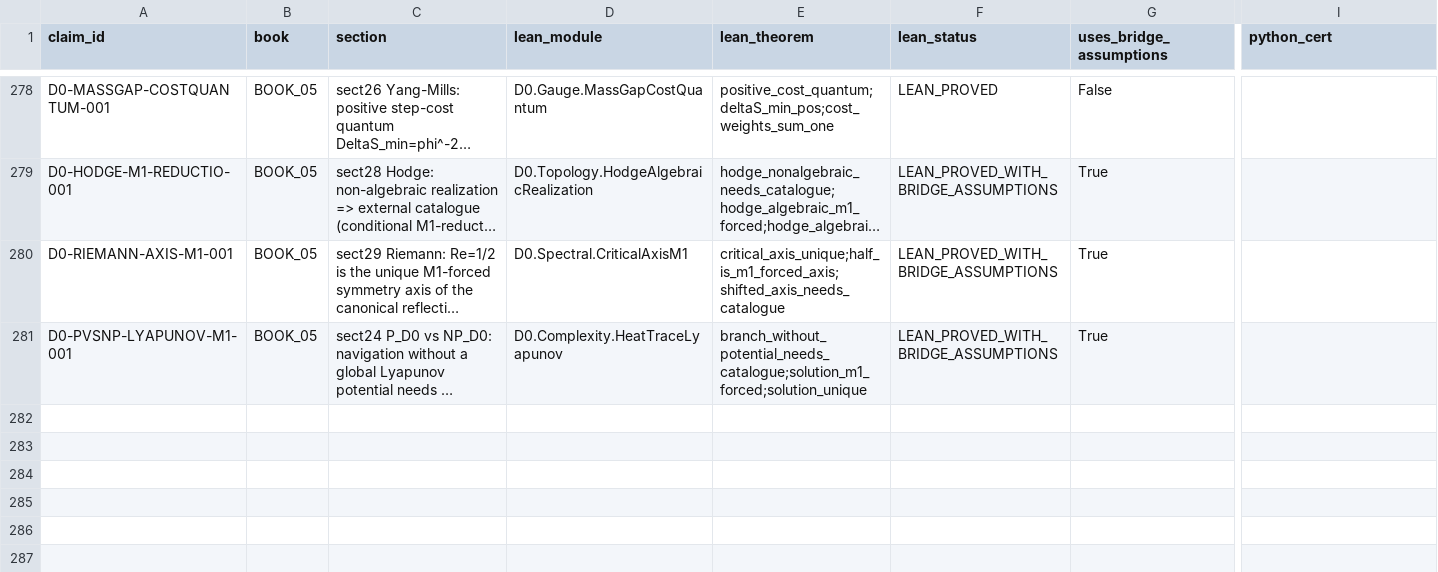
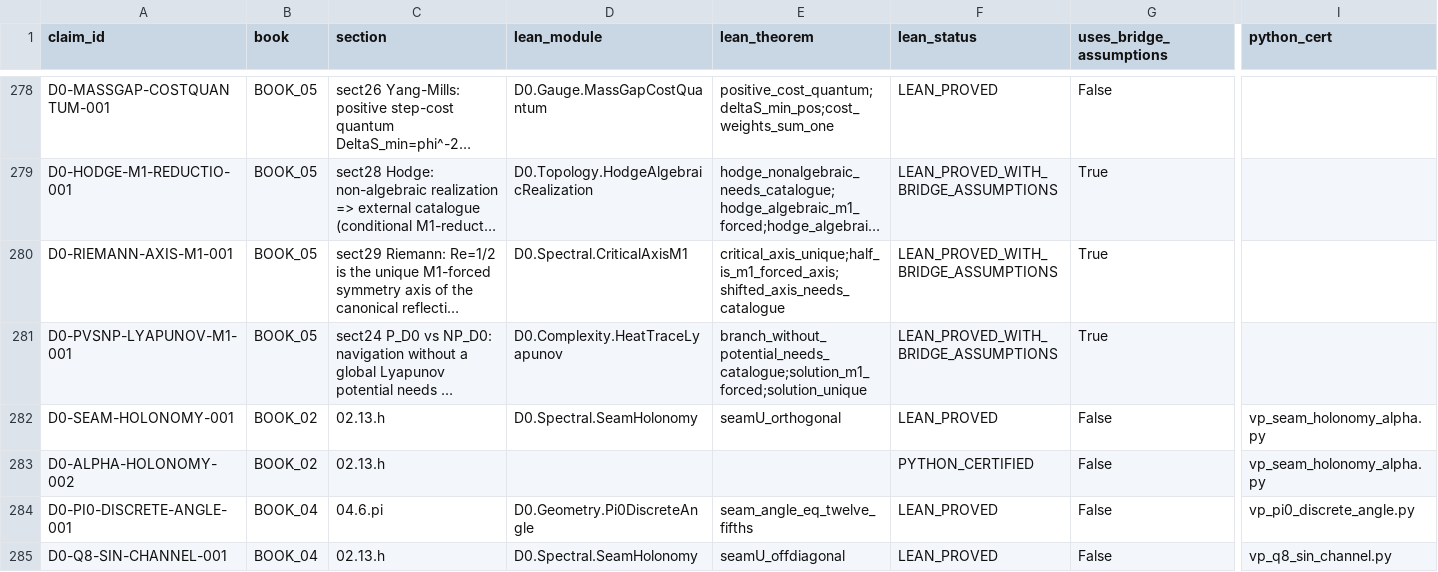
Before and after one commit to gvakhrushev/d0_15, a CSV file: 09_LEAN_FORMALIZATION/docs/CLAIM_TO_LEAN_MAP.csv, drawn as a sheet; only a part is shown, gaps mark what is left out; long unchanged cells end in …; rows hold the shown columns only; the diff covers the shown part only; the diff names each change by its address in the sheet, - before the commit and + after, or states it on an @@ line.

```diff
--- a/09_LEAN_FORMALIZATION/docs/CLAIM_TO_LEAN_MAP.csv
+++ b/09_LEAN_FORMALIZATION/docs/CLAIM_TO_LEAN_MAP.csv
+row 282: D0-SEAM-HOLONOMY-001 | BOOK_02 | 02.13.h | D0.Spectral.SeamHolonomy | seamU_orthogonal | LEAN_PROVED | False | vp_seam_holonomy_alpha.py
+row 283: D0-ALPHA-HOLONOMY-002 | BOOK_02 | 02.13.h |  |  | PYTHON_CERTIFIED | False | vp_seam_holonomy_alpha.py
+row 284: D0-PI0-DISCRETE-ANGLE-001 | BOOK_04 | 04.6.pi | D0.Geometry.Pi0DiscreteAngle | seam_angle_eq_twelve_fifths | LEAN_PROVED | False | vp_pi0_discrete_angle.py
+row 285: D0-Q8-SIN-CHANNEL-001 | BOOK_04 | 02.13.h | D0.Spectral.SeamHolonomy | seamU_offdiagonal | LEAN_PROVED | False | vp_q8_sin_channel.py
```
Also changed, not shown: 4 added rows and 4 edited cells elsewhere in this file, 03_THEORY_MAP/theory_status_map.csv, 9 other files.
